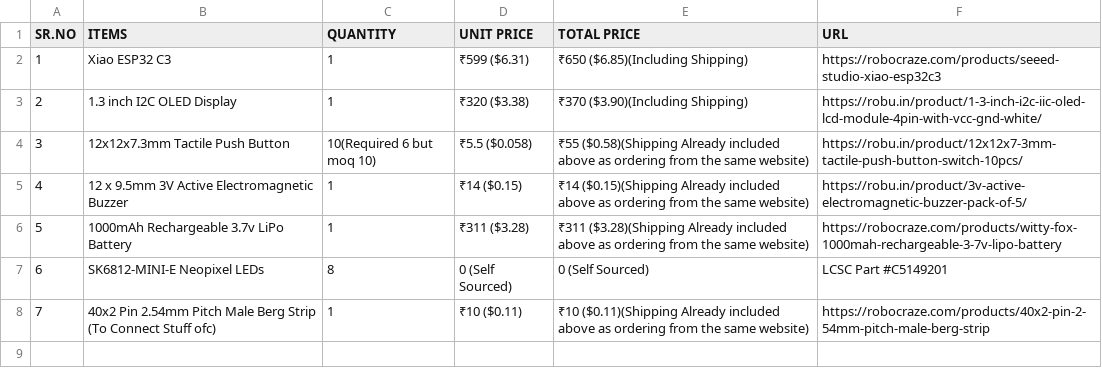
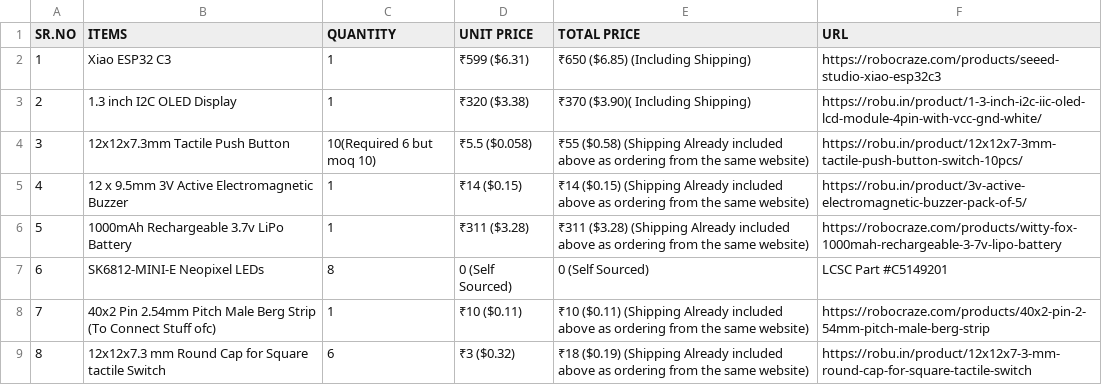
Before and after one commit to Tirthak-bot/Tamagotchi, a CSV file: BOM.csv, drawn as a sheet.

Commit message:
Update BOM.csv

```diff
--- a/BOM.csv
+++ b/BOM.csv
@@ -1,8 +1,9 @@
 SR.NO,ITEMS,QUANTITY,UNIT PRICE,TOTAL PRICE,URL
-1,Xiao ESP32 C3,1,₹599 ($6.31),₹650 ($6.85)(Including Shipping),https://robocraze.com/products/seeed-studio-xiao-esp32c3
-2,1.3 inch I2C OLED Display,1,₹320 ($3.38),₹370 ($3.90)(Including Shipping),https://robu.in/product/1-3-inch-i2c-iic-oled-lcd-module-4pin-with-vcc-gnd-white/
-3,12x12x7.3mm Tactile Push Button,10(Required 6 but moq 10),₹5.5 ($0.058),₹55 ($0.58)(Shipping Already included above as ordering from the same website),https://robu.in/product/12x12x7-3mm-tactile-push-button-switch-10pcs/
-4,12 x 9.5mm 3V Active Electromagnetic Buzzer,1,₹14 ($0.15),₹14 ($0.15)(Shipping Already included above as ordering from the same website),https://robu.in/product/3v-active-electromagnetic-buzzer-pack-of-5/
-5,1000mAh Rechargeable 3.7v LiPo Battery,1,₹311 ($3.28),₹311 ($3.28)(Shipping Already included above as ordering from the same website),https://robocraze.com/products/witty-fox-1000mah-rechargeable-3-7v-lipo-battery
+1,Xiao ESP32 C3,1,₹599 ($6.31),₹650 ($6.85) (Including Shipping),https://robocraze.com/products/seeed-studio-xiao-esp32c3
+2,1.3 inch I2C OLED Display,1,₹320 ($3.38),₹370 ($3.90)( Including Shipping),https://robu.in/product/1-3-inch-i2c-iic-oled-lcd-module-4pin-with-vcc-gnd-white/
+3,12x12x7.3mm Tactile Push Button,10(Required 6 but moq 10),₹5.5 ($0.058),₹55 ($0.58) (Shipping Already included above as ordering from the same website),https://robu.in/product/12x12x7-3mm-tactile-push-button-switch-10pcs/
+4,12 x 9.5mm 3V Active Electromagnetic Buzzer,1,₹14 ($0.15),₹14 ($0.15) (Shipping Already included above as ordering from the same website),https://robu.in/product/3v-active-electromagnetic-buzzer-pack-of-5/
+5,1000mAh Rechargeable 3.7v LiPo Battery,1,₹311 ($3.28),₹311 ($3.28) (Shipping Already included above as ordering from the same website),https://robocraze.com/products/witty-fox-1000mah-rechargeable-3-7v-lipo-battery
 6,SK6812-MINI-E Neopixel LEDs,8,0 (Self Sourced),0 (Self Sourced),LCSC Part #C5149201
-7,40x2 Pin 2.54mm Pitch Male Berg Strip (To Connect Stuff ofc),1,₹10 ($0.11),₹10 ($0.11)(Shipping Already included above as ordering from the same website),https://robocraze.com/products/40x2-pin-2-54mm-pitch-male-berg-strip
+7,40x2 Pin 2.54mm Pitch Male Berg Strip (To Connect Stuff ofc),1,₹10 ($0.11),₹10 ($0.11) (Shipping Already included above as ordering from the same website),https://robocraze.com/products/40x2-pin-2-54mm-pitch-male-berg-strip
+8,12x12x7.3 mm Round Cap for Square tactile Switch,6,₹3 ($0.32),₹18 ($0.19) (Shipping Already included above as ordering from the same website),https://robu.in/product/12x12x7-3-mm-round-cap-for-square-tactile-switch
```
